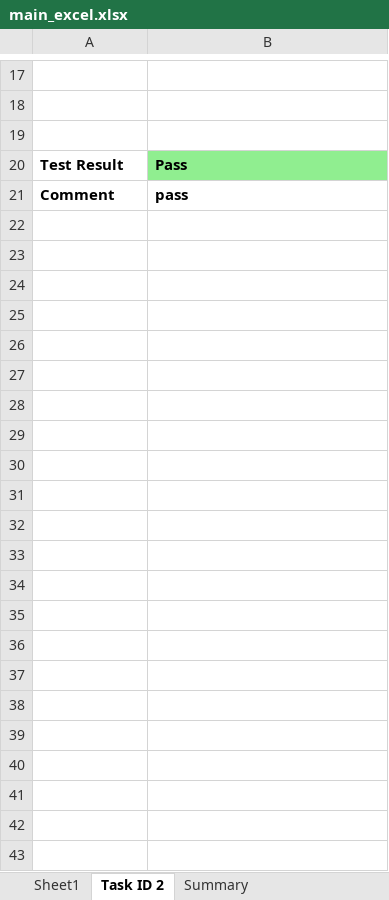
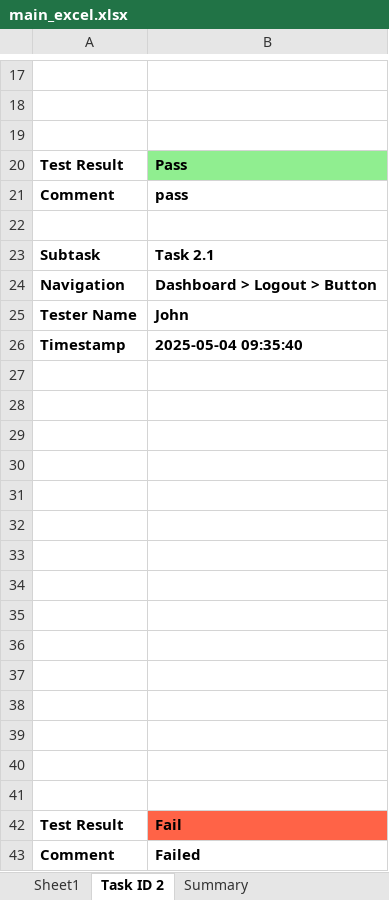
Before and after one commit to Anvaishxx0/Testing-Documentation, an Excel workbook: main_excel.xlsx, sheet Task ID 2, drawn as a sheet; only a part is shown, gaps mark what is left out; values as stored, in another font and other column widths than the file's, no borders; charts and pictures not drawn; the diff names each change by its address in the sheet, - before the commit and + after, or states it on an @@ line.

Commit message:
Update by John on Task 2.1

```diff
--- a/main_excel.xlsx (sheet Task ID 2)
+++ b/main_excel.xlsx (sheet Task ID 2)
+row 22: (empty)
+row 23: Subtask | Task 2.1
+row 24: Navigation | Dashboard > Logout > Button
+row 25: Tester Name | John
+row 26: Timestamp | 2025-05-04 09:35:40
+row 27: (empty)
+row 28: (empty)
+row 29: (empty)
+row 30: (empty)
+row 31: (empty)
+row 32: (empty)
+row 33: (empty)
+row 34: (empty)
+row 35: (empty)
+row 36: (empty)
+row 37: (empty)
+row 38: (empty)
+row 39: (empty)
+row 40: (empty)
+row 41: (empty)
+row 42: Test Result | Fail
+row 43: Comment | Failed
```
Also changed, not shown: sheet Summary, sheet Sheet1, charts or pictures.
